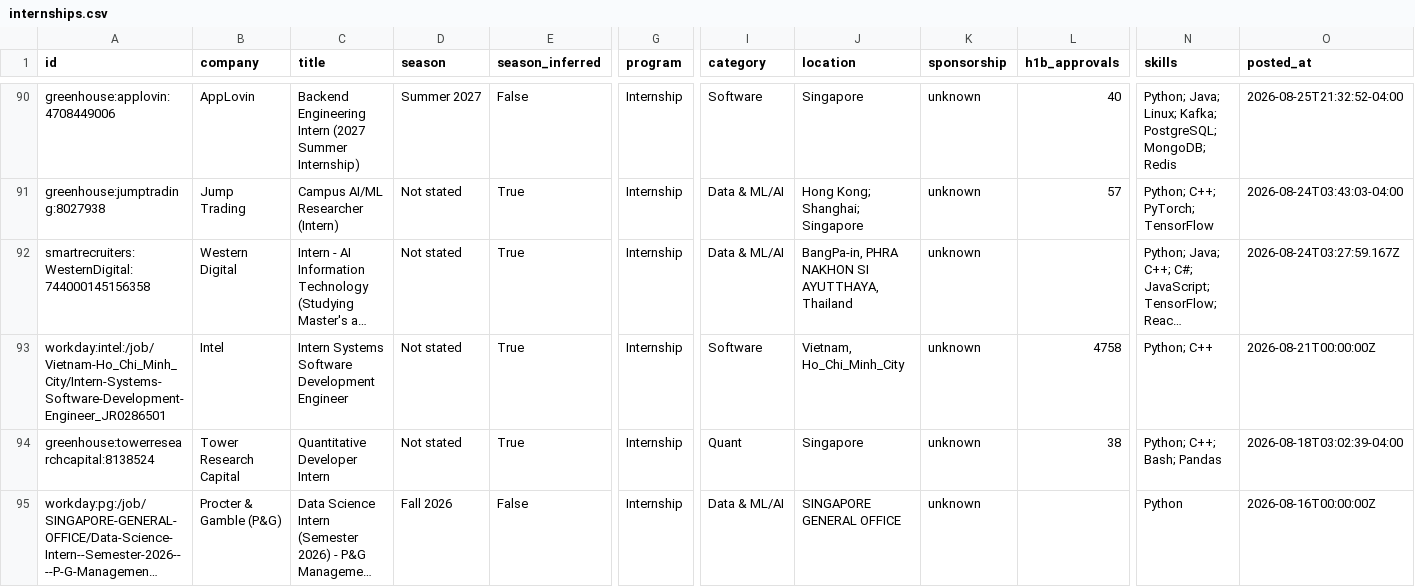
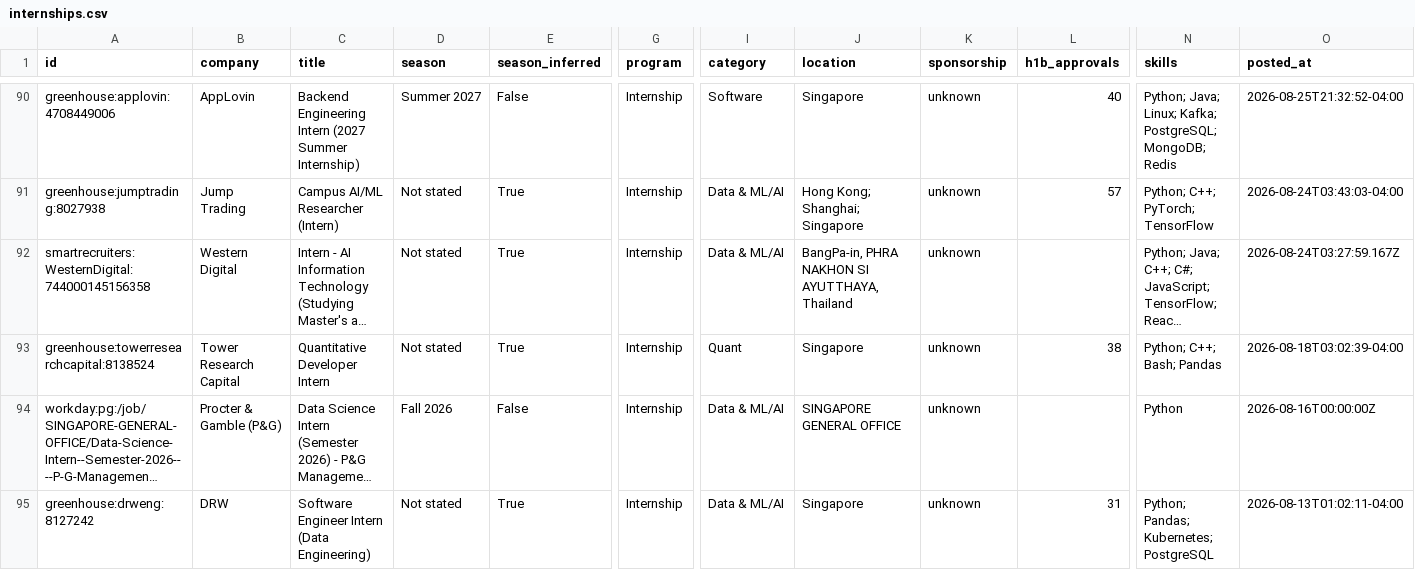
Before and after one commit to CrunchyBiscuit19/Automated-List-Of-Summer-2027-and-Fall-2026-Tech-Internships, a CSV file: data/internships.csv, drawn as a sheet; only a part is shown, gaps mark what is left out; the shorter side is filled out with more unchanged rows; long unchanged cells end in …; rows hold the shown columns only; the diff names each change by its address in the sheet, - before the commit and + after, or states it on an @@ line.

```diff
--- a/data/internships.csv
+++ b/data/internships.csv
-row 93: workday:intel:/job/Vietnam-Ho_Chi_Minh_City/Intern-Systems-Software-Development-Engineer_JR0286501 | Intel | Intern Systems Software Development Engineer | Not stated | True | Internship | Software | Vietnam, Ho_Chi_Minh_City | unknown | 4758 | Python; C++ | 2026-08-21T00:00:00Z
```
Also changed, not shown: docs/internships.csv, 11 other files.
